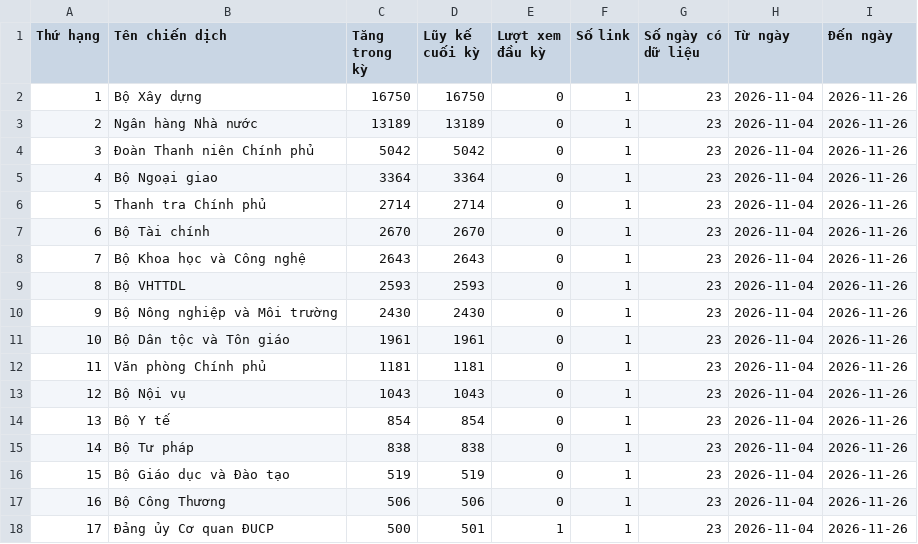
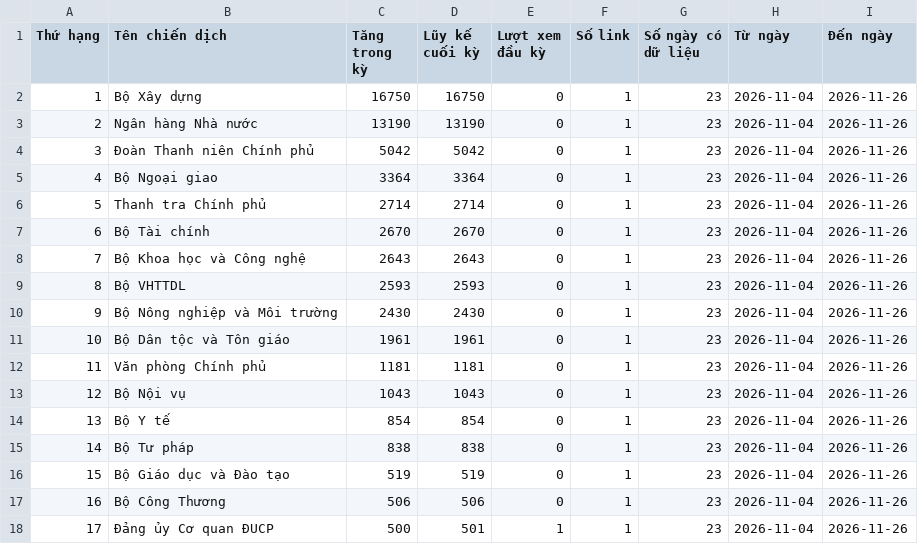
Before and after one commit to phuonglinh-ai/truyenthongchinhphu, a CSV file: data.csv, drawn as a sheet.

Commit message:
Update data 2026-11-26 04:15

```diff
--- a/data.csv
+++ b/data.csv
@@ -2,3 +2,3 @@
 1,Bộ Xây dựng,16750,16750,0,1,23,2026-11-04,2026-11-26
-2,Ngân hàng Nhà nước,13189,13189,0,1,23,2026-11-04,2026-11-26
+2,Ngân hàng Nhà nước,13190,13190,0,1,23,2026-11-04,2026-11-26
 3,Đoàn Thanh niên Chính phủ,5042,5042,0,1,23,2026-11-04,2026-11-26
```
